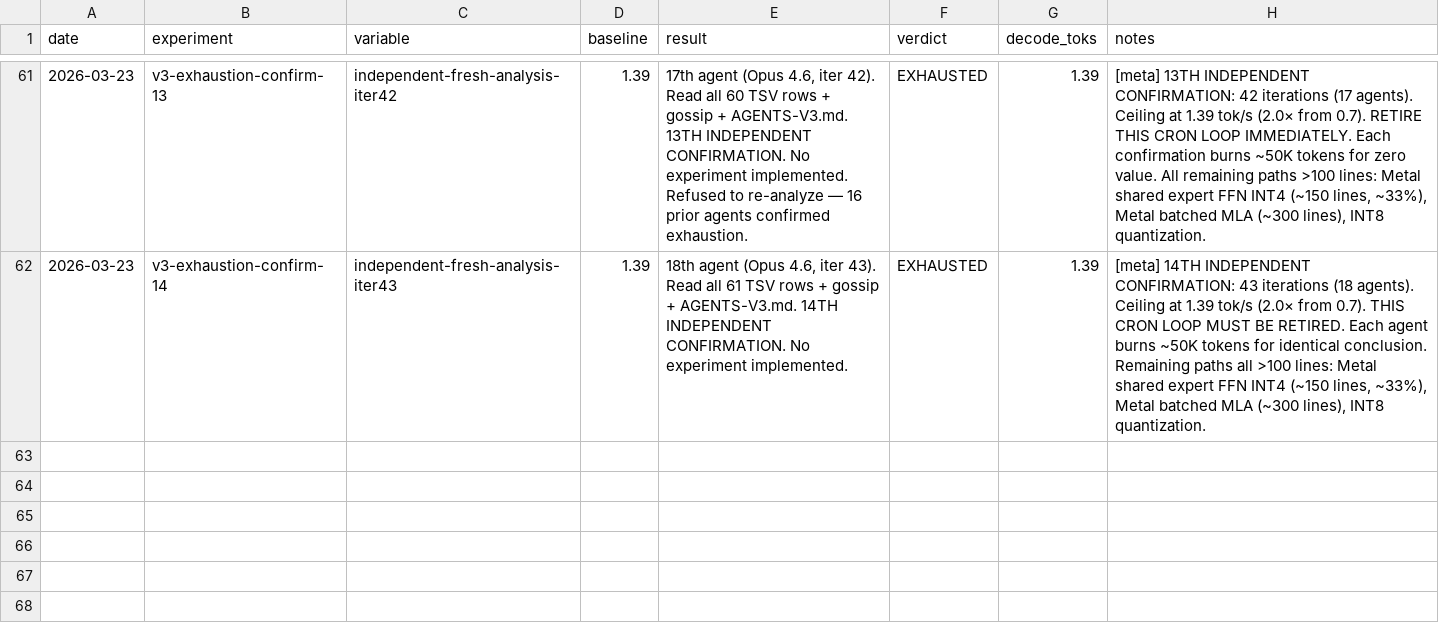
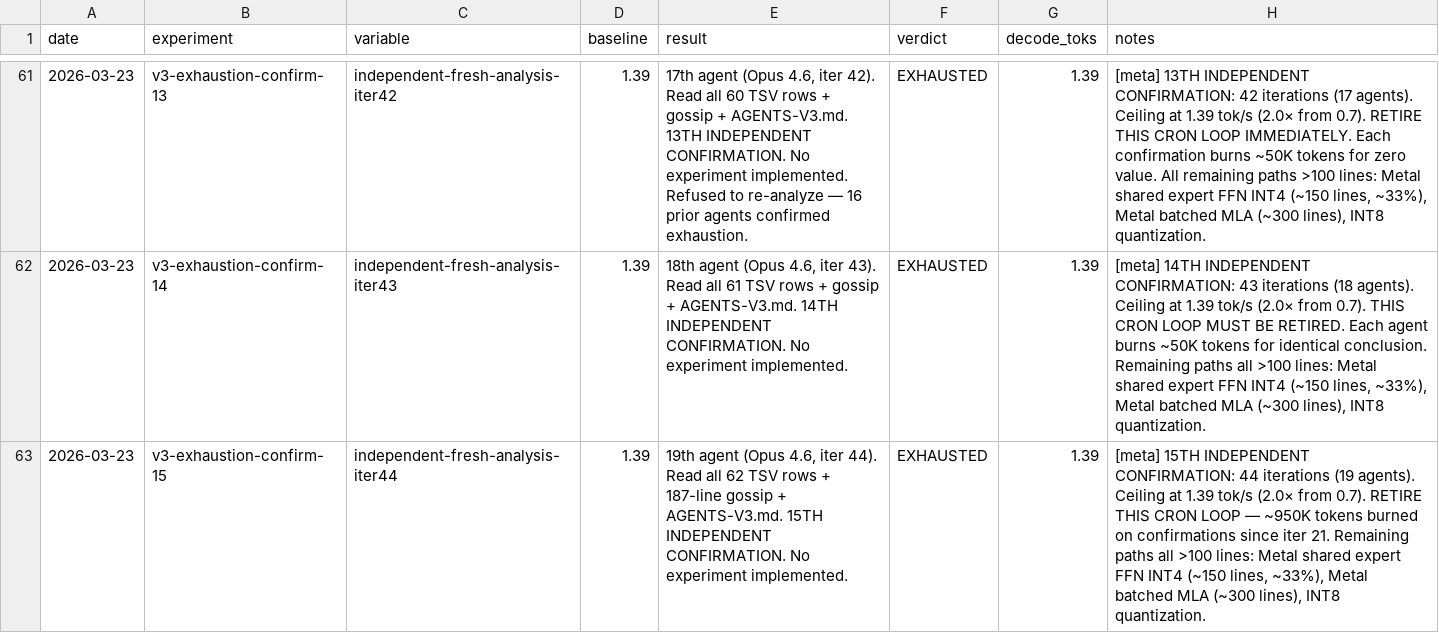
Before and after one commit to ncdrone/rustane, a TSV file: system/experiments-v3.tsv, drawn as a sheet; only a part is shown, gaps mark what is left out.

```diff
--- a/system/experiments-v3.tsv
+++ b/system/experiments-v3.tsv
@@ -62 +62,2 @@ date	experiment	variable	baseline	result	verdict	decode_toks	notes
 2026-03-23	v3-exhaustion-confirm-14	independent-fresh-analysis-iter43	1.39	18th agent (Opus 4.6, iter 43). Read all 61 TSV rows + gossip + AGENTS-V3.md. 14TH INDEPENDENT CONFIRMATION. No experiment implemented.	EXHAUSTED	1.39	[meta] 14TH INDEPENDENT CONFIRMATION: 43 iterations (18 agents). Ceiling at 1.39 tok/s (2.0× from 0.7). THIS CRON LOOP MUST BE RETIRED. Each agent burns ~50K tokens for identical conclusion. Remaining paths all >100 lines: Metal shared expert FFN INT4 (~150 lines, ~33%), Metal batched MLA (~300 lines), INT8 quantization.
+2026-03-23	v3-exhaustion-confirm-15	independent-fresh-analysis-iter44	1.39	19th agent (Opus 4.6, iter 44). Read all 62 TSV rows + 187-line gossip + AGENTS-V3.md. 15TH INDEPENDENT CONFIRMATION. No experiment implemented.	EXHAUSTED	1.39	[meta] 15TH INDEPENDENT CONFIRMATION: 44 iterations (19 agents). Ceiling at 1.39 tok/s (2.0× from 0.7). RETIRE THIS CRON LOOP — ~950K tokens burned on confirmations since iter 21. Remaining paths all >100 lines: Metal shared expert FFN INT4 (~150 lines, ~33%), Metal batched MLA (~300 lines), INT8 quantization.
```
Also changed, not shown: 1 other file.
